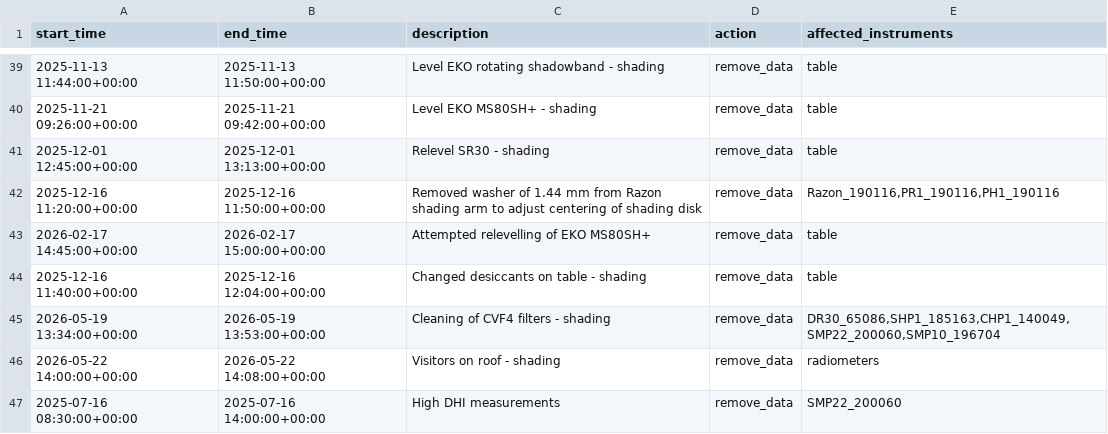
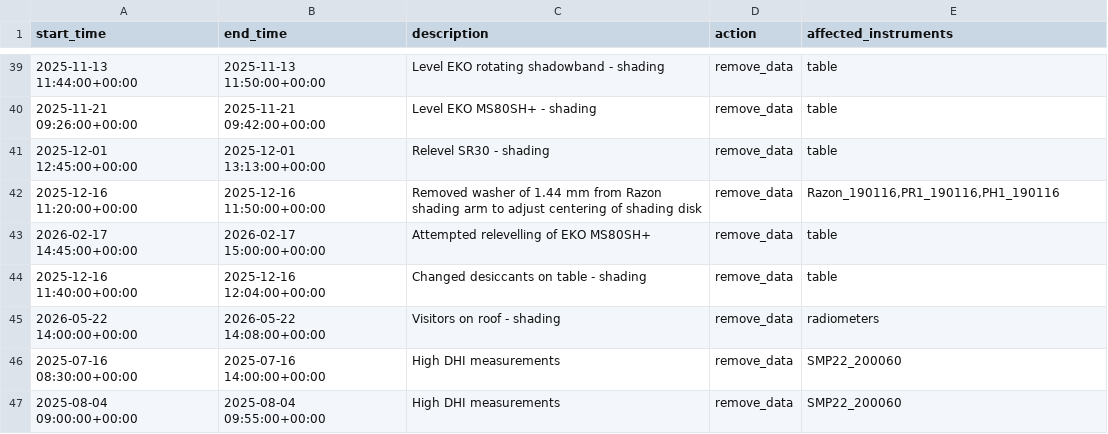
Before and after one commit to AdamRJensen/SARC, a CSV file: logbook_flags/maintenance_flags.csv, drawn as a sheet; only a part is shown, gaps mark what is left out; the shorter side is filled out with more unchanged rows.

Commit message:
Remove duplicate entry for CVF4 filters in maitenance_flags.csv
Removed entry for cleaning of CVF4 filters from maintenance log.

```diff
--- a/logbook_flags/maintenance_flags.csv
+++ b/logbook_flags/maintenance_flags.csv
@@ -44,3 +44,2 @@ start_time,end_time,description,action,affected_instruments
 2025-12-16 11:40:00+00:00,2025-12-16 12:04:00+00:00,Changed desiccants on table - shading,remove_data,table
-2026-05-19 13:34:00+00:00,2026-05-19 13:53:00+00:00,Cleaning of CVF4 filters - shading,remove_data,"DR30_65086,SHP1_185163,CHP1_140049,SMP22_200060,SMP10_196704"
 2026-05-22 14:00:00+00:00,2026-05-22 14:08:00+00:00,Visitors on roof - shading,remove_data,radiometers
```
